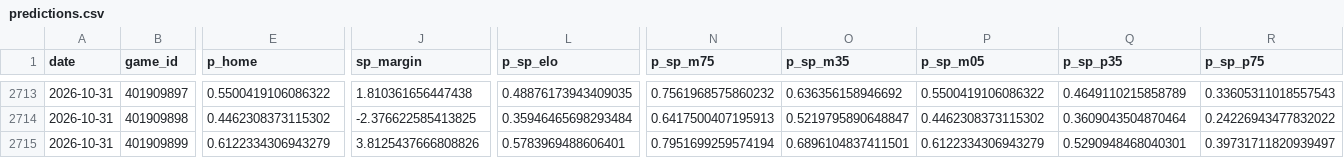
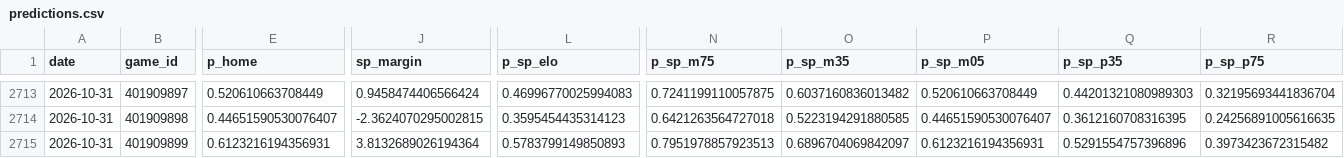
Before and after one commit to azcal/mbm-nba, a CSV file: logs/predictions.csv, drawn as a sheet; only a part is shown, gaps mark what is left out; the diff covers the shown part only; the diff names each change by its address in the sheet, - before the commit and + after, or states it on an @@ line.

```diff
--- a/logs/predictions.csv
+++ b/logs/predictions.csv
-E2713 (p_home): 0.5500419106086322
+E2713 (p_home): 0.520610663708449
-J2713 (sp_margin): 1.810361656447438
+J2713 (sp_margin): 0.9458474406566424
-L2713 (p_sp_elo): 0.48876173943409035
+L2713 (p_sp_elo): 0.46996770025994083
-N2713 (p_sp_m75): 0.7561968575860232
+N2713 (p_sp_m75): 0.7241199110057875
-O2713 (p_sp_m35): 0.636356158946692
+O2713 (p_sp_m35): 0.6037160836013482
-P2713 (p_sp_m05): 0.5500419106086322
+P2713 (p_sp_m05): 0.520610663708449
-Q2713 (p_sp_p35): 0.4649110215858789
+Q2713 (p_sp_p35): 0.44201321080989303
-R2713 (p_sp_p75): 0.33605311018557543
+R2713 (p_sp_p75): 0.32195693441836704
-E2714 (p_home): 0.4462308373115302
+E2714 (p_home): 0.44651590530076407
-J2714 (sp_margin): -2.376622585413825
+J2714 (sp_margin): -2.3624070295002815
-L2714 (p_sp_elo): 0.35946465698293484
+L2714 (p_sp_elo): 0.3595454435314123
-N2714 (p_sp_m75): 0.6417500407195913
+N2714 (p_sp_m75): 0.6421263564727018
-O2714 (p_sp_m35): 0.5219795890648847
+O2714 (p_sp_m35): 0.5223194291880585
-P2714 (p_sp_m05): 0.4462308373115302
+P2714 (p_sp_m05): 0.44651590530076407
-Q2714 (p_sp_p35): 0.3609043504870464
+Q2714 (p_sp_p35): 0.3612160708316395
-R2714 (p_sp_p75): 0.24226943477832022
+R2714 (p_sp_p75): 0.24256891005616635
-E2715 (p_home): 0.6122334306943279
+E2715 (p_home): 0.6123216194356931
-J2715 (sp_margin): 3.8125437666808826
+J2715 (sp_margin): 3.8132689026194364
-L2715 (p_sp_elo): 0.5783969488606401
+L2715 (p_sp_elo): 0.5783799149850893
-N2715 (p_sp_m75): 0.7951699259574194
+N2715 (p_sp_m75): 0.7951978857923513
-O2715 (p_sp_m35): 0.6896104837411501
+O2715 (p_sp_m35): 0.6896704069842097
-P2715 (p_sp_m05): 0.6122334306943279
+P2715 (p_sp_m05): 0.6123216194356931
-Q2715 (p_sp_p35): 0.5290948468040301
+Q2715 (p_sp_p35): 0.5291554757396896
-R2715 (p_sp_p75): 0.39731711820939497
+R2715 (p_sp_p75): 0.3973423672315482
```
Also changed, not shown: 97 edited cells elsewhere in this file, logs/graded.csv, logs/injuries.csv, 5 other files.
